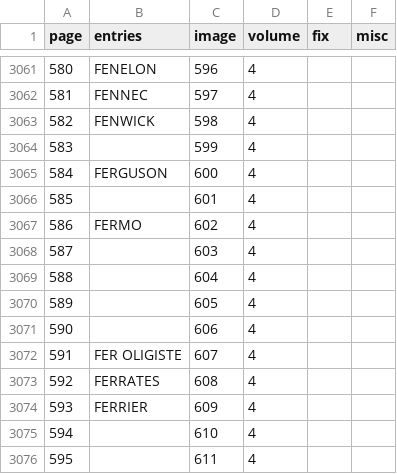
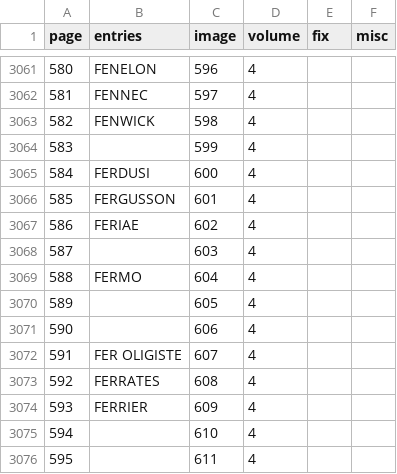
Before and after one commit to mcorne/dicfro, a CSV file: application/data/chambers-encyclopedia/index.csv, drawn as a sheet; only a part is shown, gaps mark what is left out.

Commit message:
fixed chambers-encyclopedia

```diff
--- a/application/data/chambers-encyclopedia/index.csv
+++ b/application/data/chambers-encyclopedia/index.csv
@@ -3064,7 +3064,7 @@ page	entries	image	volume	fix	misc
 583		599	4		
-584	FERGUSON	600	4		
-585		601	4		
-586	FERMO	602	4		
+584	FERDUSI	600	4		
+585	FERGUSSON	601	4		
+586	FERIAE	602	4		
 587		603	4		
-588		604	4		
+588	FERMO	604	4		
 589		605	4		
```
Also changed, not shown: 2 other files.
